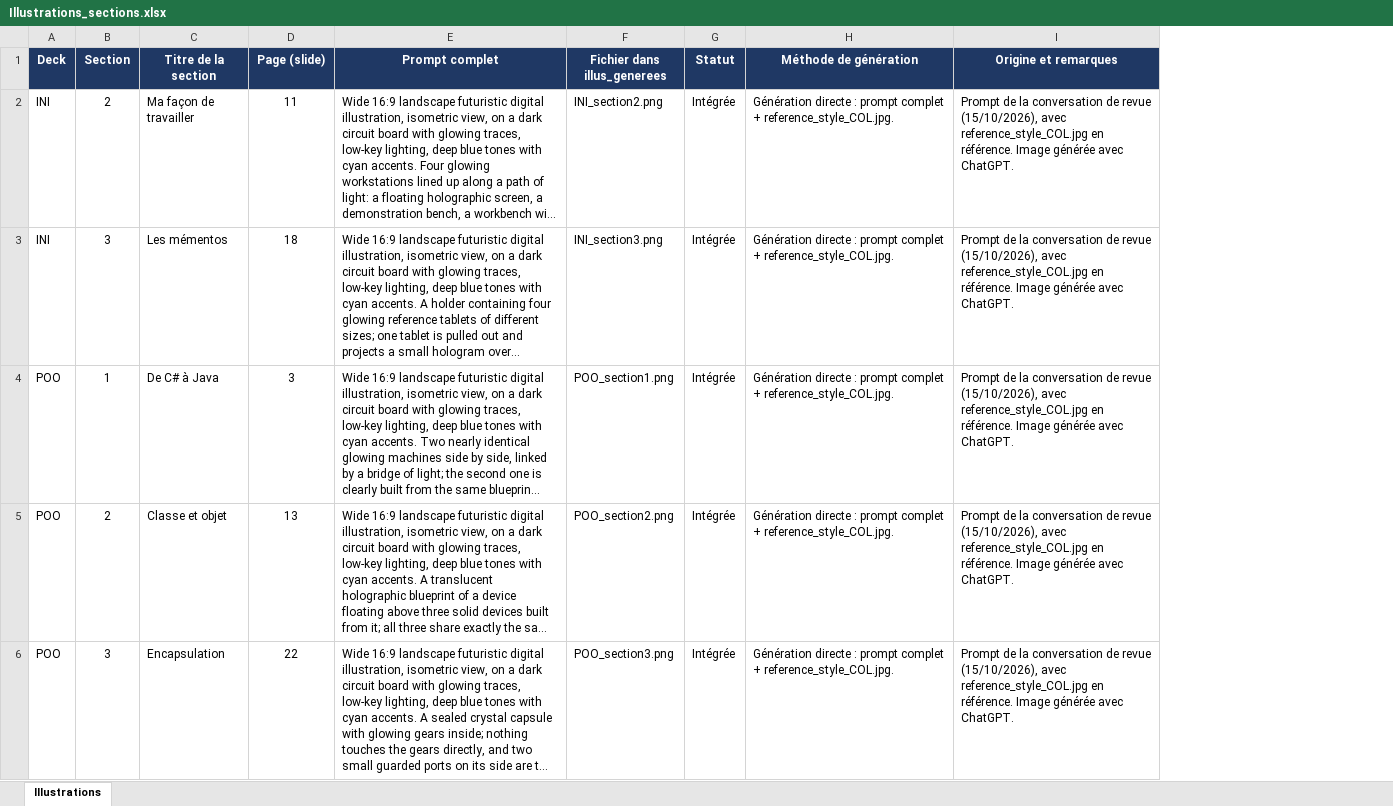
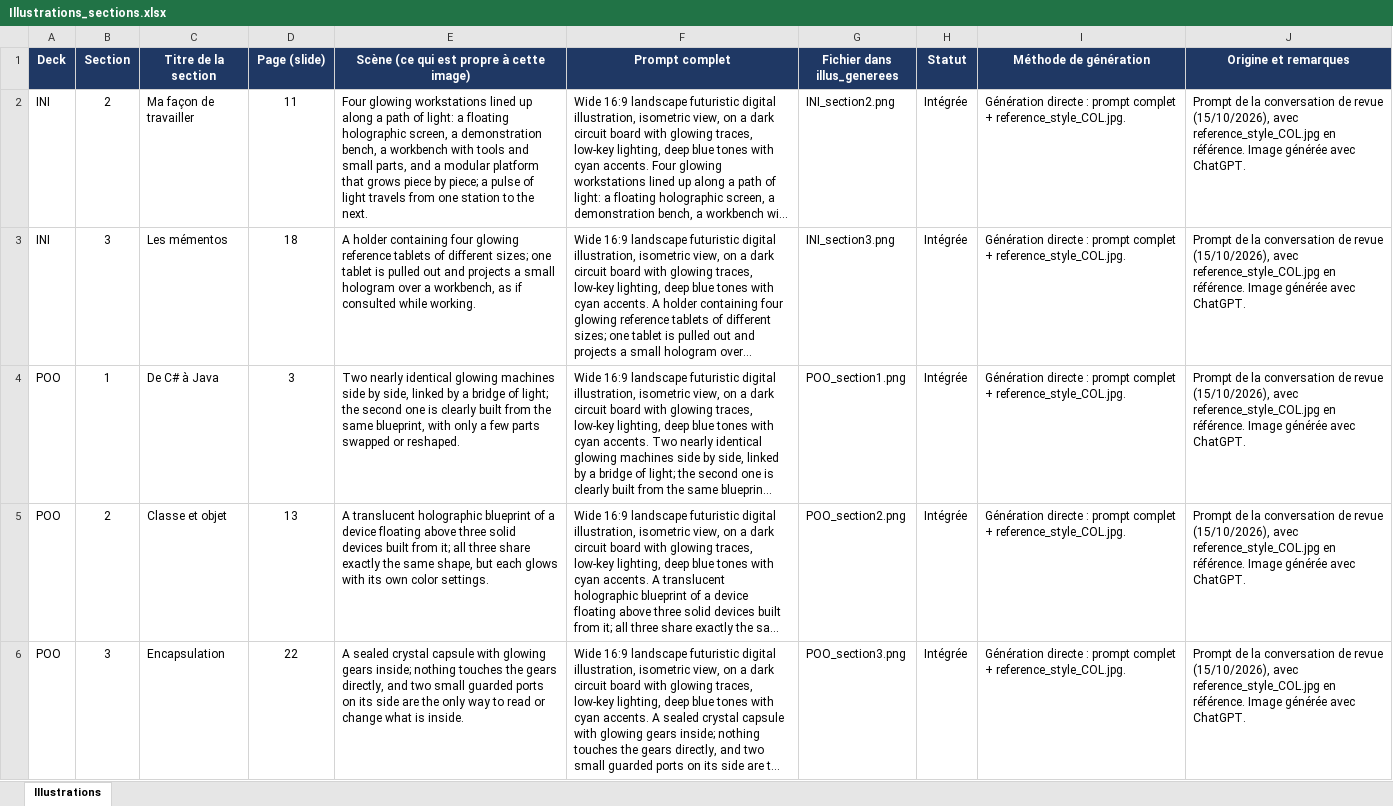
Before and after one commit to ferrantbe/ExercicesJavaClaude, an Excel workbook: _illustrations/illus_generees/Illustrations_sections.xlsx, sheet Illustrations, drawn as a sheet; only a part is shown; long unchanged cells end in …; values as stored, in another font and other column widths than the file's, no borders; the diff covers the shown part only; the diff names each change by its address in the sheet, - before the commit and + after, or states it on an @@ line.

Commit message:
Ajout des images générées dans tous les decks et correction de la hauteur des titres de sections

```diff
--- a/_illustrations/illus_generees/Illustrations_sections.xlsx (sheet Illustrations)
+++ b/_illustrations/illus_generees/Illustrations_sections.xlsx (sheet Illustrations)
+column E, rows 1-6: Scène (ce qui est propre à cette image) | Four glowing workstations lined up along a path of light: a floating holographic screen, a demonstration bench, a workbench with tools and small parts, and a modular platform that grows piece by piece; a pulse of light travels from one station to the next. | A holder containing four glowing reference tablets of different sizes; one tablet is pulled out and projects a small hologram over a workbench, as if consulted while working. | Two nearly identical glowing machines side by side, linked by a bridge of light; the second one is clearly built from the same blueprint, with only a few parts swapped or reshaped. | A translucent holographic blueprint of a device floating above three solid devices built from it; all three share exactly the same shape, but each glows with its own color settings. | A sealed crystal capsule with glowing gears inside; nothing touches the gears directly, and two small guarded ports on its side are the only way to read or change what is inside.
```
Also changed, not shown: 28 edited cells and merged cells elsewhere in this sheet, 1 other file.
